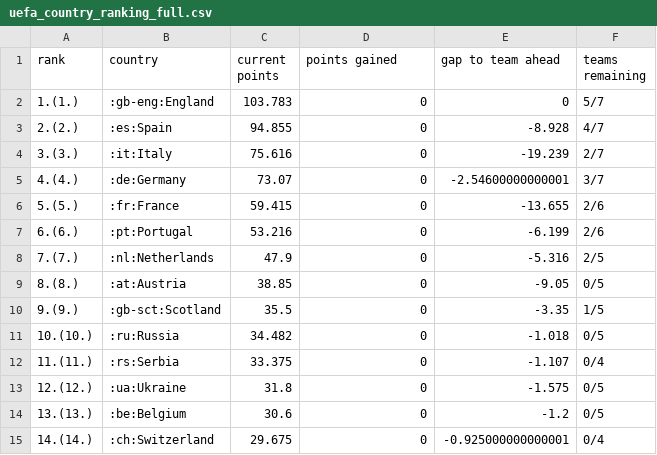
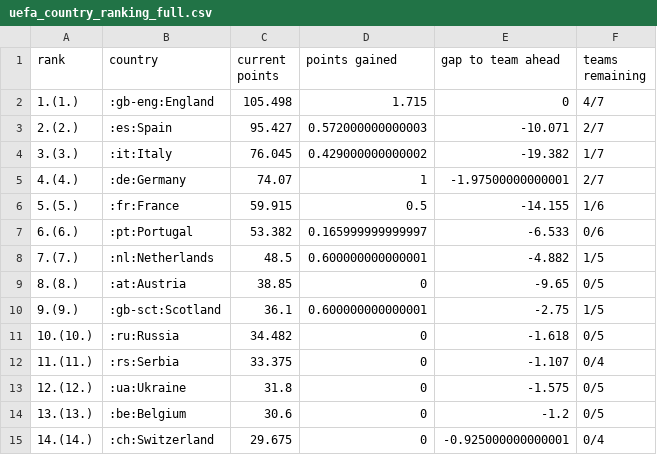
Before and after one commit to awp-finanznachrichten/uefa_ranking, a CSV file: Output/uefa_country_ranking_full.csv, drawn as a sheet; only a part is shown; the diff covers the shown part only.

```diff
--- a/Output/uefa_country_ranking_full.csv
+++ b/Output/uefa_country_ranking_full.csv
@@ -1,12 +1,12 @@
 "rank","country","current points","points gained","gap to team ahead","teams remaining"
-"1.(1.)",":gb-eng:England",103.783,0,0,"5/7"
-"2.(2.)",":es:Spain",94.855,0,-8.928,"4/7"
-"3.(3.)",":it:Italy",75.616,0,-19.239,"2/7"
-"4.(4.)",":de:Germany",73.07,0,-2.54600000000001,"3/7"
-"5.(5.)",":fr:France",59.415,0,-13.655,"2/6"
-"6.(6.)",":pt:Portugal",53.216,0,-6.199,"2/6"
-"7.(7.)",":nl:Netherlands",47.9,0,-5.316,"2/5"
-"8.(8.)",":at:Austria",38.85,0,-9.05,"0/5"
-"9.(9.)",":gb-sct:Scotland",35.5,0,-3.35,"1/5"
-"10.(10.)",":ru:Russia",34.482,0,-1.018,"0/5"
+"1.(1.)",":gb-eng:England",105.498,1.715,0,"4/7"
+"2.(2.)",":es:Spain",95.427,0.572000000000003,-10.071,"2/7"
+"3.(3.)",":it:Italy",76.045,0.429000000000002,-19.382,"1/7"
+"4.(4.)",":de:Germany",74.07,1,-1.97500000000001,"2/7"
+"5.(5.)",":fr:France",59.915,0.5,-14.155,"1/6"
+"6.(6.)",":pt:Portugal",53.382,0.165999999999997,-6.533,"0/6"
+"7.(7.)",":nl:Netherlands",48.5,0.600000000000001,-4.882,"1/5"
+"8.(8.)",":at:Austria",38.85,0,-9.65,"0/5"
+"9.(9.)",":gb-sct:Scotland",36.1,0.600000000000001,-2.75,"1/5"
+"10.(10.)",":ru:Russia",34.482,0,-1.618,"0/5"
 "11.(11.)",":rs:Serbia",33.375,0,-1.107,"0/4"
```
Also changed, not shown: 3 edited cells elsewhere in this file, 2 other files.
